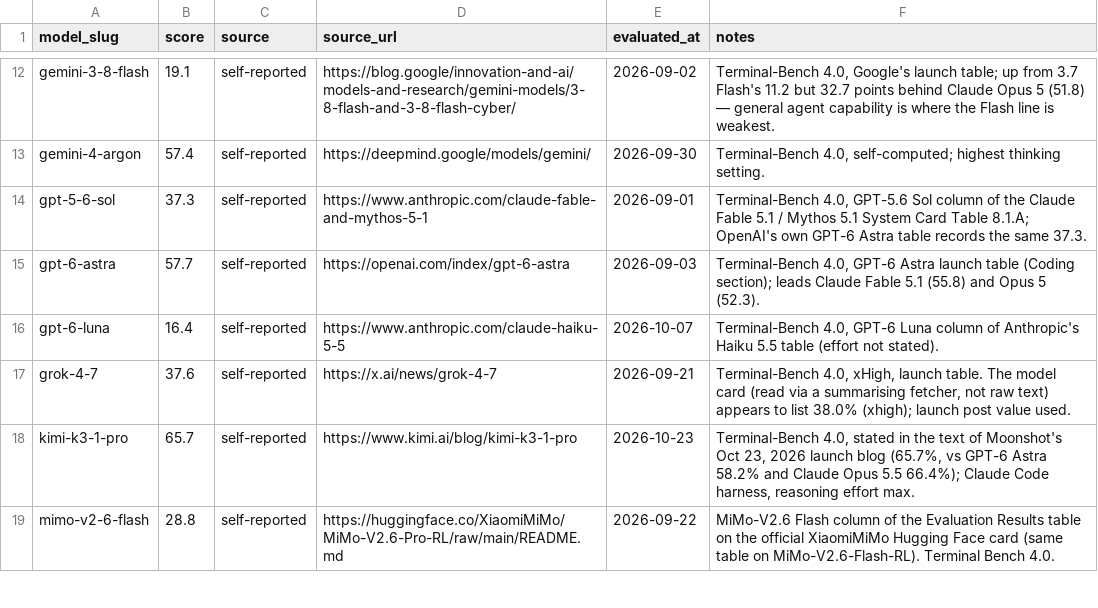
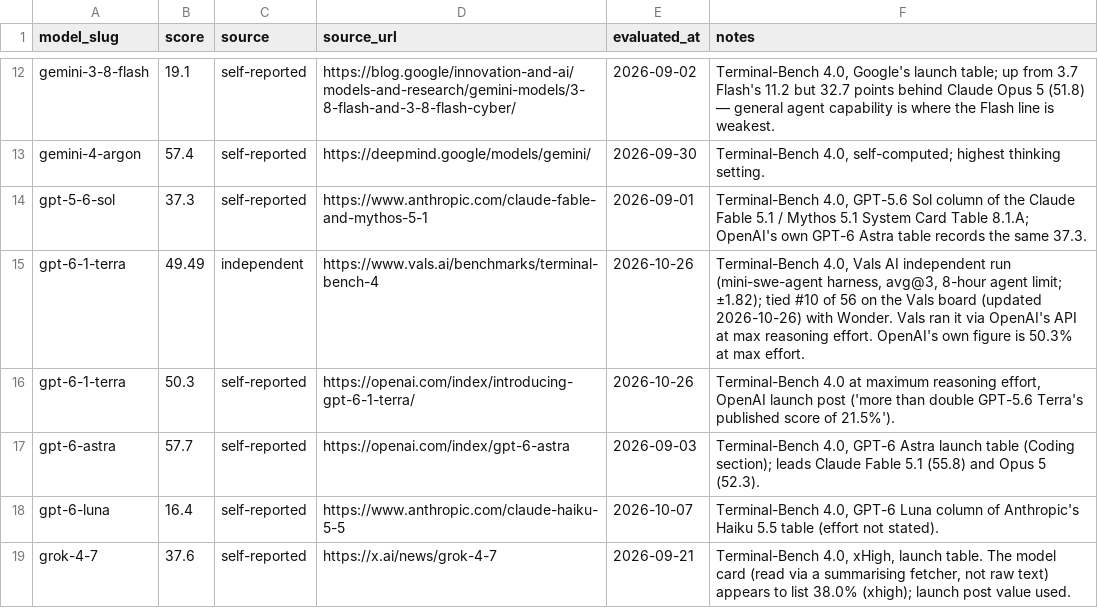
Before and after one commit to punitarani/modelbeats, a CSV file: data/results/terminal-bench-4.csv, drawn as a sheet; only a part is shown, gaps mark what is left out; the shorter side is filled out with more unchanged rows.

```diff
--- a/data/results/terminal-bench-4.csv
+++ b/data/results/terminal-bench-4.csv
@@ -14,2 +14,4 @@ gemini-4-argon,57.4,self-reported,https://deepmind.google/models/gemini/,2026-09
 gpt-5-6-sol,37.3,self-reported,https://www.anthropic.com/claude-fable-and-mythos-5-1,2026-09-01,"Terminal-Bench 4.0, GPT-5.6 Sol column of the Claude Fable 5.1 / Mythos 5.1 System Card Table 8.1.A; OpenAI's own GPT-6 Astra table records the same 37.3."
+gpt-6-1-terra,49.49,independent,https://www.vals.ai/benchmarks/terminal-bench-4,2026-10-26,"Terminal-Bench 4.0, Vals AI independent run (mini-swe-agent harness, avg@3, 8-hour agent limit; ±1.82); tied #10 of 56 on the Vals board (updated 2026-10-26) with Wonder. Vals ran it via OpenAI's API at max reasoning effort. OpenAI's own figure is 50.3% at max effort."
+gpt-6-1-terra,50.3,self-reported,https://openai.com/index/introducing-gpt-6-1-terra/,2026-10-26,"Terminal-Bench 4.0 at maximum reasoning effort, OpenAI launch post ('more than double GPT-5.6 Terra's published score of 21.5%')."
 gpt-6-astra,57.7,self-reported,https://openai.com/index/gpt-6-astra,2026-09-03,"Terminal-Bench 4.0, GPT-6 Astra launch table (Coding section); leads Claude Fable 5.1 (55.8) and Opus 5 (52.3)."
```
Also changed, not shown: data/pricing/api-pricing.csv, data/results/exploitbench.csv, 14 other files.
